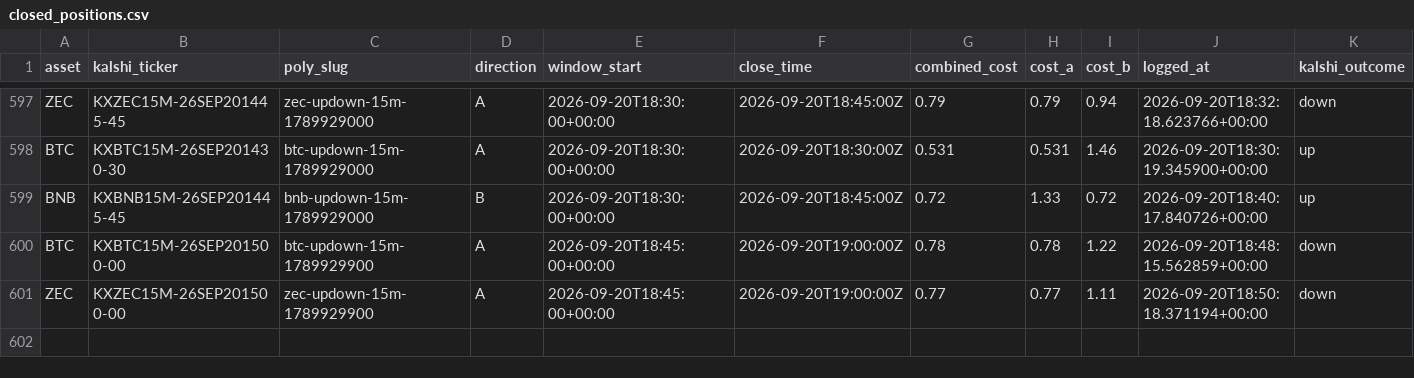
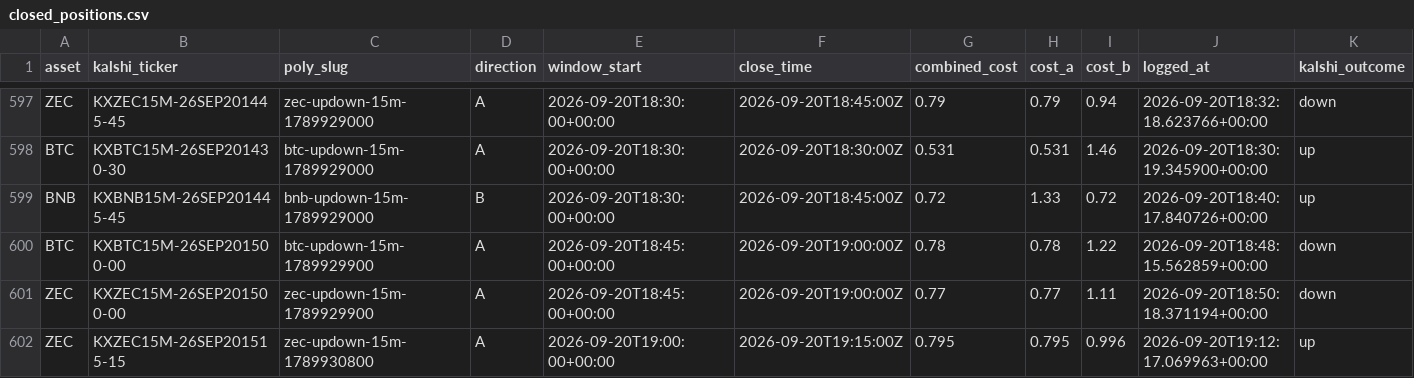
Before and after one commit to Prinxe-crypto/Gap-maker, a CSV file: closed_positions.csv, drawn as a sheet; only a part is shown, gaps mark what is left out; rows hold the shown columns only; the diff names each change by its address in the sheet, - before the commit and + after, or states it on an @@ line.

```diff
--- a/closed_positions.csv
+++ b/closed_positions.csv
+row 602: ZEC | KXZEC15M-26SEP201515-15 | zec-updown-15m-1789930800 | A | 2026-09-20T19:00:00+00:00 | 2026-09-20T19:15:00Z | 0.795 | 0.795 | 0.996 | 2026-09-20T19:12:17.069963+00:00 | up
```
Also changed, not shown: open_positions.csv.
